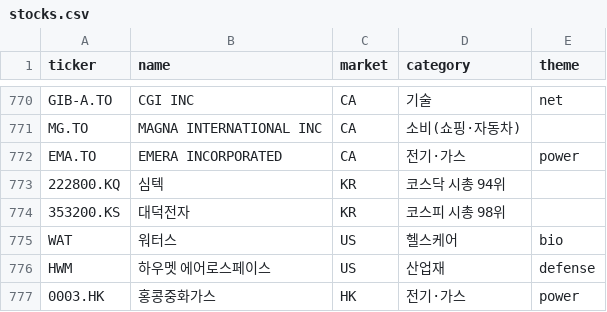
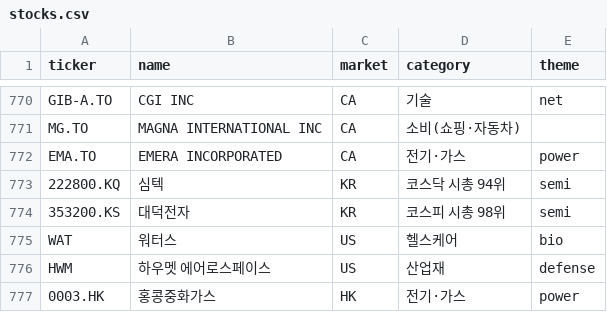
Before and after one commit to inwonc4524-code/Stock_Forecast, a CSV file: stocks.csv, drawn as a sheet; only a part is shown, gaps mark what is left out.

```diff
--- a/stocks.csv
+++ b/stocks.csv
@@ -772,4 +772,4 @@ MG.TO,MAGNA INTERNATIONAL INC,CA,소비(쇼핑·자동차),
 EMA.TO,EMERA INCORPORATED,CA,전기·가스,power
-222800.KQ,심텍,KR,코스닥 시총 94위,
-353200.KS,대덕전자,KR,코스피 시총 98위,
+222800.KQ,심텍,KR,코스닥 시총 94위,semi
+353200.KS,대덕전자,KR,코스피 시총 98위,semi
 WAT,워터스,US,헬스케어,bio
```
Also changed, not shown: 1 other file.
